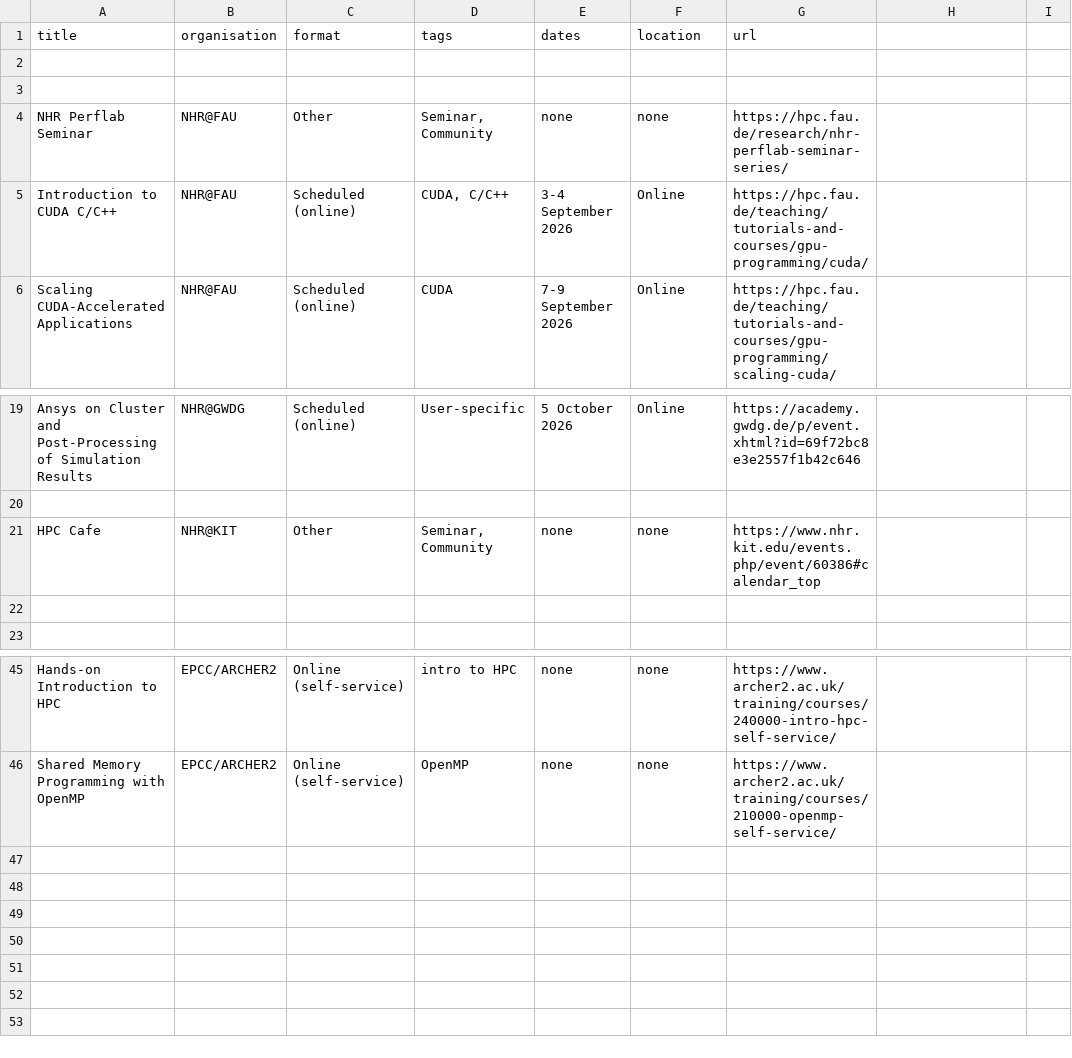
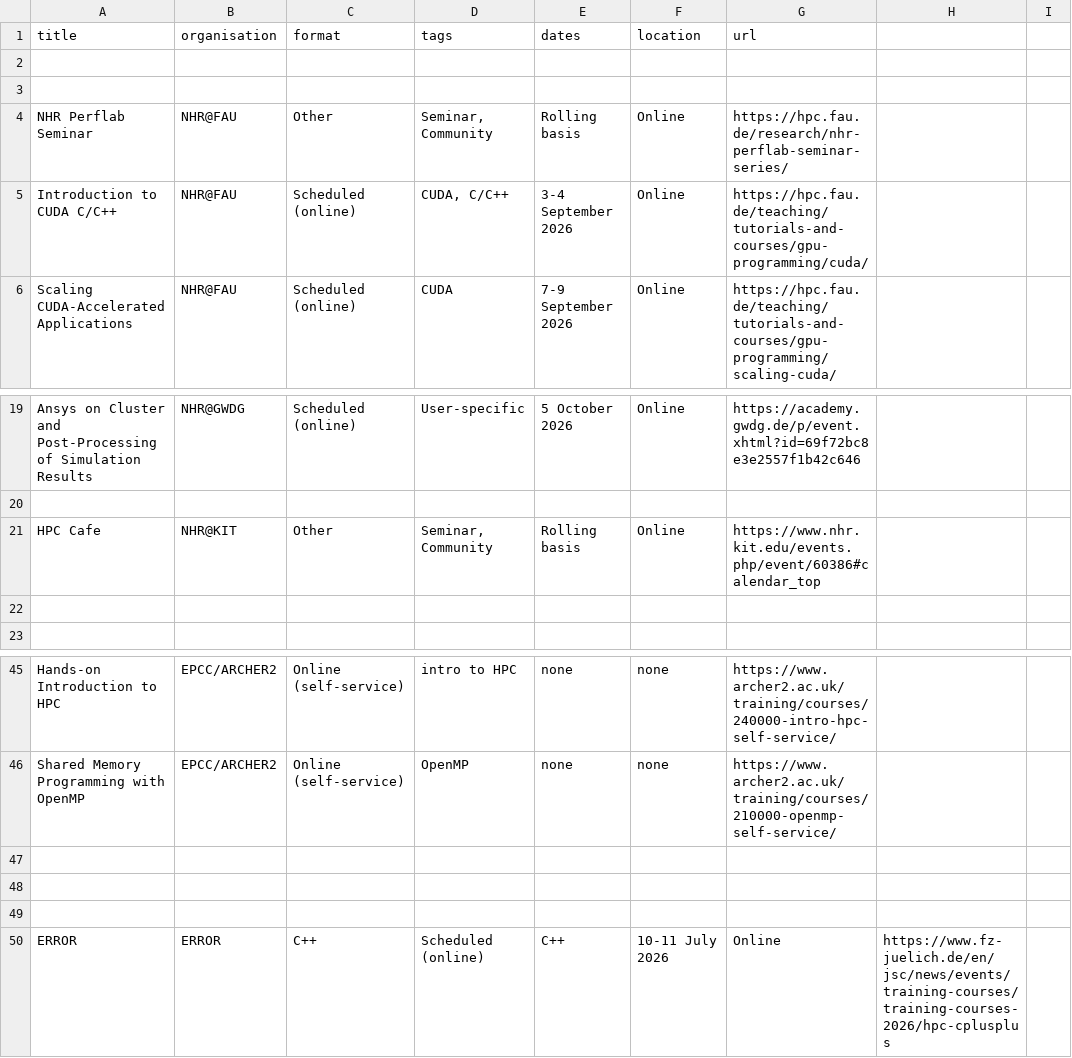
Before and after one commit to BillyGTCarlyle/SHAREing-DRI.github.io, a CSV file: _data/external-training.csv, drawn as a sheet; only a part is shown, gaps mark what is left out.

Commit message:
updated version of the csv training

```diff
--- a/_data/external-training.csv
+++ b/_data/external-training.csv
@@ -3,3 +3,3 @@ title,organisation,format,tags,dates,location,url
 
-NHR Perflab Seminar,NHR@FAU,Other,"Seminar, Community",none,none,https://hpc.fau.de/research/nhr-perflab-seminar-series/
+NHR Perflab Seminar,NHR@FAU,Other,"Seminar, Community",Rolling basis,Online,https://hpc.fau.de/research/nhr-perflab-seminar-series/
 Introduction to CUDA C/C++,NHR@FAU,Scheduled (online),"CUDA, C/C++",3-4 September 2026,Online,https://hpc.fau.de/teaching/tutorials-and-courses/gpu-programming/cuda/
@@ -20,3 +20,3 @@ Ansys on Cluster and Post-Processing of Simulation Results,NHR@GWDG,Scheduled (o
 
-HPC Cafe,NHR@KIT,Other,"Seminar, Community",none,none,https://www.nhr.kit.edu/events.php/event/60386#calendar_top
+HPC Cafe,NHR@KIT,Other,"Seminar, Community",Rolling basis,Online,https://www.nhr.kit.edu/events.php/event/60386#calendar_top
 
@@ -46 +46,5 @@ Hands-on Introduction to HPC,EPCC/ARCHER2,Online (self-service),"intro to HPC",n
 Shared Memory Programming with OpenMP,EPCC/ARCHER2,Online (self-service),"OpenMP",none,none,https://www.archer2.ac.uk/training/courses/210000-openmp-self-service/
+
+
+
+ERROR,ERROR,"C++",Scheduled (online),"C++",10-11 July 2026,Online,https://www.fz-juelich.de/en/jsc/news/events/training-courses/training-courses-2026/hpc-cplusplus
```
